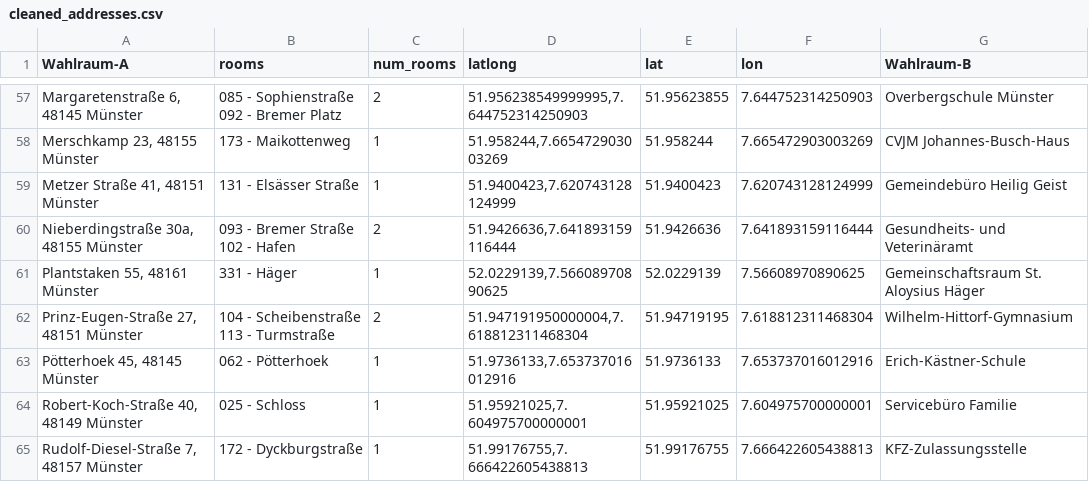
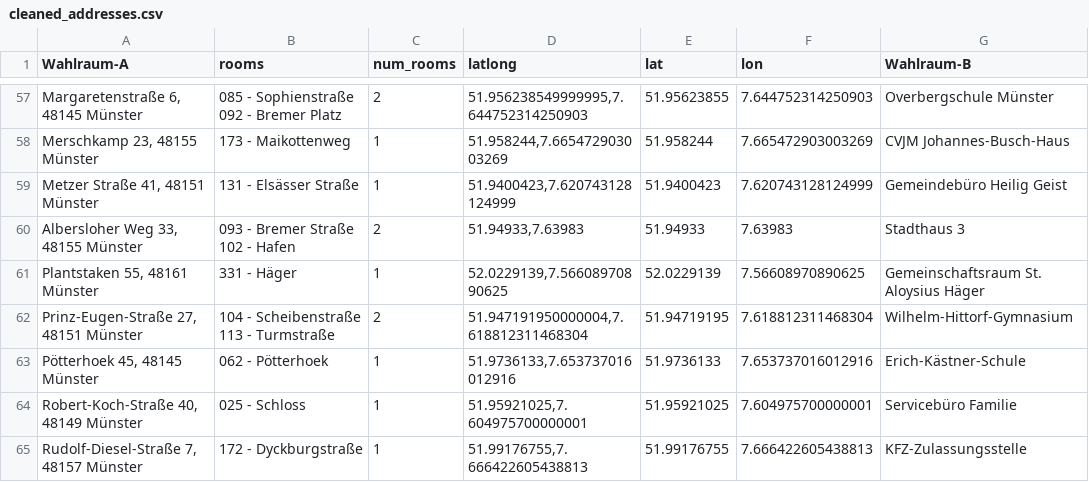
Before and after one commit to Braaacke/Routen, a CSV file: cleaned_addresses.csv, drawn as a sheet; only a part is shown, gaps mark what is left out; removed rows and columns are numbered as before the commit, all else as after; the diff names each change by its address in the sheet, - before the commit and + after, or states it on an @@ line.

Commit message:
Add files via upload

```diff
--- a/cleaned_addresses.csv
+++ b/cleaned_addresses.csv
-row 60: Nieberdingstraße 30a, 48155 Münster | 093 - Bremer Straße 102 - Hafen | 2 | 51.9426636,7.641893159116444 | 51.9426636 | 7.641893159116444 | Gesundheits- und Veterinäramt
+row 60: Albersloher Weg 33, 48155 Münster | 093 - Bremer Straße 102 - Hafen | 2 | 51.94933,7.63983 | 51.94933 | 7.63983 | Stadthaus 3
```
